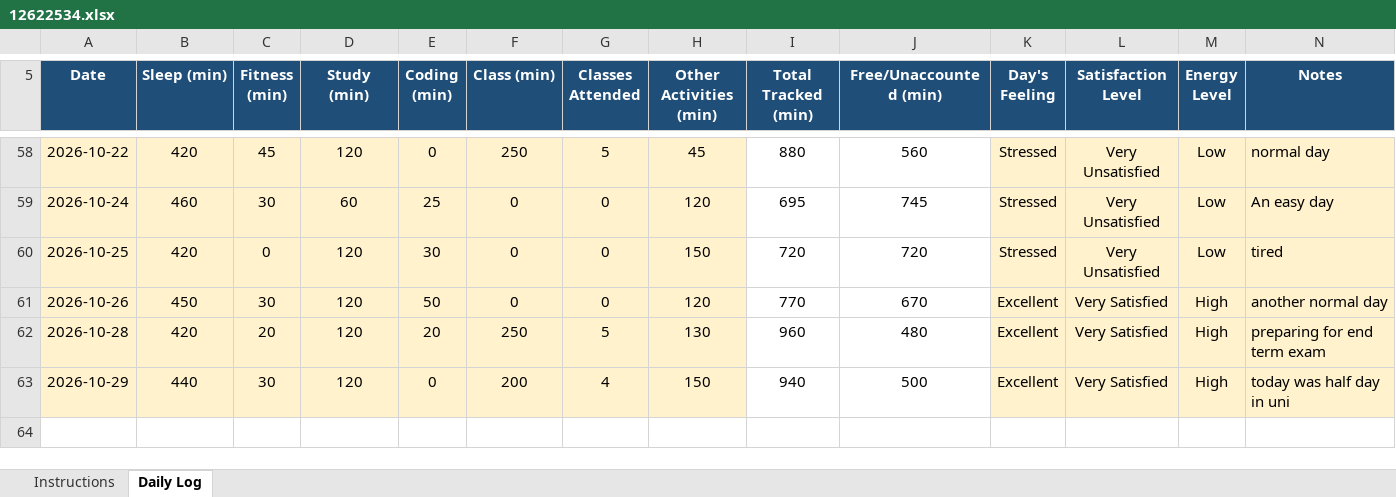
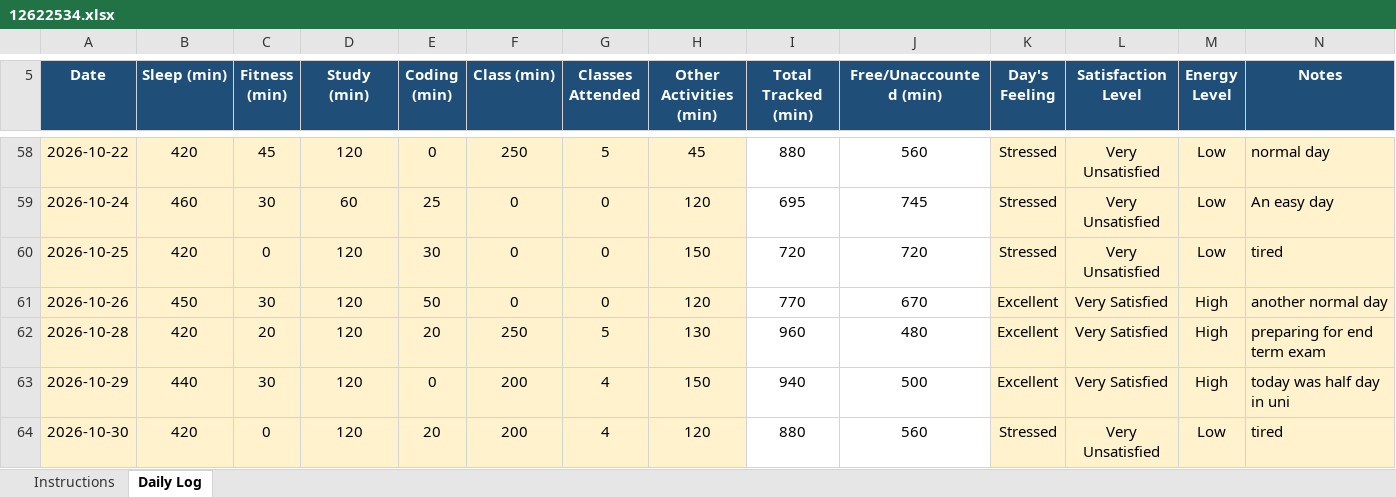
Before and after one commit to rahul33kumar1001-hash/776, an Excel workbook: 12622534.xlsx, sheet Daily Log, drawn as a sheet; only a part is shown, gaps mark what is left out; values as stored, in another font and other column widths than the file's, no borders; conditional formats not drawn; the diff names each change by its address in the sheet, - before the commit and + after, or states it on an @@ line.

Commit message:
updated on 30-10-2026

```diff
--- a/12622534.xlsx (sheet Daily Log)
+++ b/12622534.xlsx (sheet Daily Log)
+row 64: 2026-10-30 | 420 | 0 | 120 | 20 | 200 | 4 | 120 | 880 | 560 | Stressed | Very Unsatisfied | Low | tired
```
